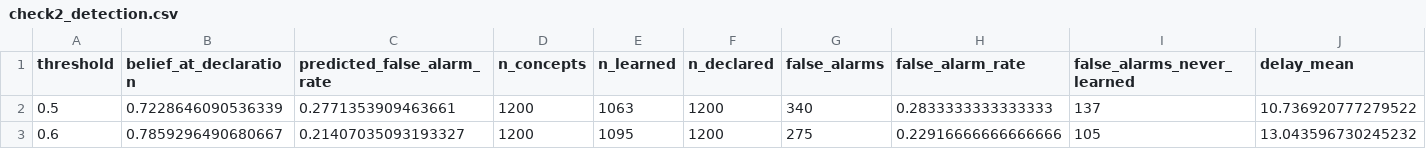
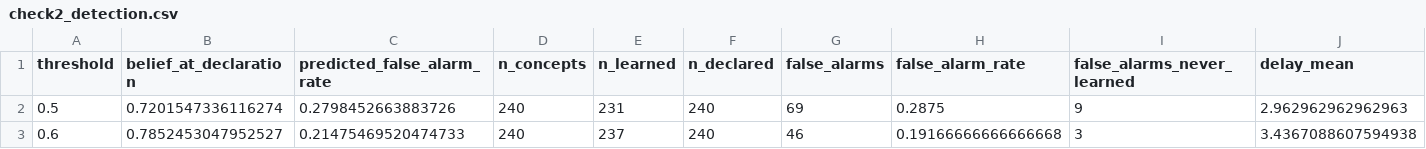
Before and after one commit to uhloofstardust/adaptive-ai-tutoring, a CSV file: sanity_outputs/check2_detection.csv, drawn as a sheet; only a part is shown; the diff covers the shown part only; the diff names each change by its address in the sheet, - before the commit and + after, or states it on an @@ line.

```diff
--- a/sanity_outputs/check2_detection.csv
+++ b/sanity_outputs/check2_detection.csv
-B2 (belief_at_declaration): 0.7228646090536339
+B2 (belief_at_declaration): 0.7201547336116274
-C2 (predicted_false_alarm_rate): 0.2771353909463661
+C2 (predicted_false_alarm_rate): 0.2798452663883726
-D2:D3 (n_concepts): 1200
+D2:D3 (n_concepts): 240
-E2 (n_learned): 1063
+E2 (n_learned): 231
-F2:F3 (n_declared): 1200
+F2:F3 (n_declared): 240
-G2 (false_alarms): 340
+G2 (false_alarms): 69
-H2 (false_alarm_rate): 0.2833333333333333
+H2 (false_alarm_rate): 0.2875
-I2 (false_alarms_never_learned): 137
+I2 (false_alarms_never_learned): 9
-J2 (delay_mean): 10.736920777279522
+J2 (delay_mean): 2.962962962962963
-B3 (belief_at_declaration): 0.7859296490680667
+B3 (belief_at_declaration): 0.7852453047952527
-C3 (predicted_false_alarm_rate): 0.21407035093193327
+C3 (predicted_false_alarm_rate): 0.21475469520474733
-E3 (n_learned): 1095
+E3 (n_learned): 237
-G3 (false_alarms): 275
+G3 (false_alarms): 46
-H3 (false_alarm_rate): 0.22916666666666666
+H3 (false_alarm_rate): 0.19166666666666668
-I3 (false_alarms_never_learned): 105
+I3 (false_alarms_never_learned): 3
-J3 (delay_mean): 13.043596730245232
+J3 (delay_mean): 3.4367088607594938
```
Also changed, not shown: 87 edited cells elsewhere in this file, sanity_outputs/check1_calibration.csv, sanity_outputs/check1_calibration_400learners.csv, 26 other files.
